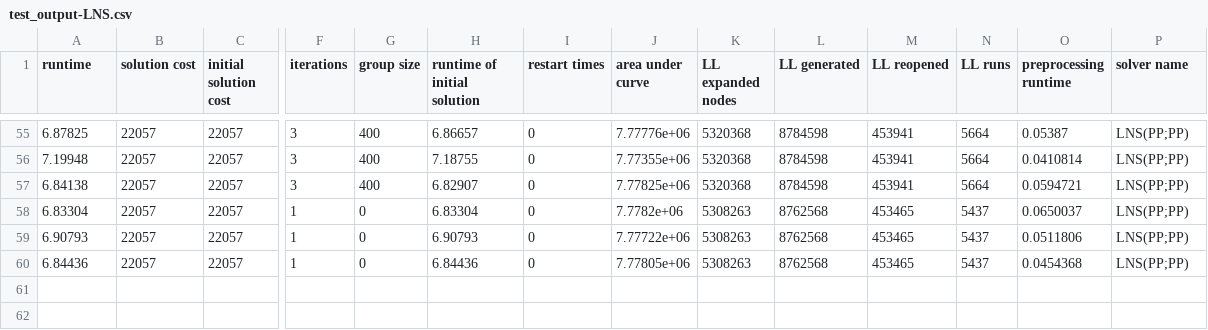
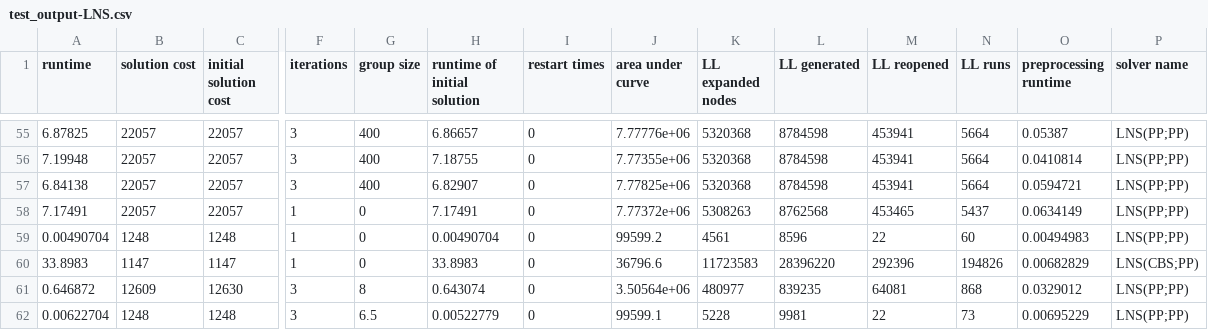
Before and after one commit to JarekKusak/MAPF-LNS2_new_destroy_and_repair_operator_SAT, a CSV file: test_output-LNS.csv, drawn as a sheet; only a part is shown, gaps mark what is left out; removed rows and columns are numbered as before the commit, all else as after; rows hold the shown columns only; the diff names each change by its address in the sheet, - before the commit and + after, or states it on an @@ line.

```diff
--- a/test_output-LNS.csv
+++ b/test_output-LNS.csv
-A58 (runtime): 6.83304
+A58 (runtime): 7.17491
-H58 (runtime of initial solution): 6.83304
+H58 (runtime of initial solution): 7.17491
-J58 (area under curve): 7.7782e+06
+J58 (area under curve): 7.77372e+06
-O58 (preprocessing runtime): 0.0650037
+O58 (preprocessing runtime): 0.0634149
-row 59: 6.90793 | 22057 | 22057 | 1 | 0 | 6.90793 | 0 | 7.77722e+06 | 5308263 | 8762568 | 453465 | 5437 | 0.0511806 | LNS(PP;PP)
-row 60: 6.84436 | 22057 | 22057 | 1 | 0 | 6.84436 | 0 | 7.77805e+06 | 5308263 | 8762568 | 453465 | 5437 | 0.0454368 | LNS(PP;PP)
+row 59: 0.00490704 | 1248 | 1248 | 1 | 0 | 0.00490704 | 0 | 99599.2 | 4561 | 8596 | 22 | 60 | 0.00494983 | LNS(PP;PP)
+row 60: 33.8983 | 1147 | 1147 | 1 | 0 | 33.8983 | 0 | 36796.6 | 11723583 | 28396220 | 292396 | 194826 | 0.00682829 | LNS(CBS;PP)
+row 61: 0.646872 | 12609 | 12630 | 3 | 8 | 0.643074 | 0 | 3.50564e+06 | 480977 | 839235 | 64081 | 868 | 0.0329012 | LNS(PP;PP)
+row 62: 0.00622704 | 1248 | 1248 | 3 | 6.5 | 0.00522779 | 0 | 99599.1 | 5228 | 9981 | 22 | 73 | 0.00695229 | LNS(PP;PP)
```
Also changed, not shown: test-LNS.csv, test-initLNS.csv, 6 other files.
